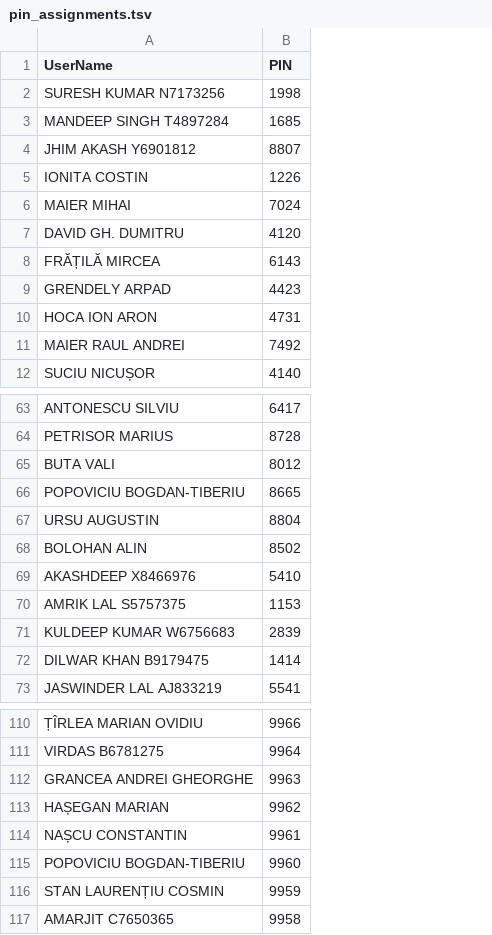
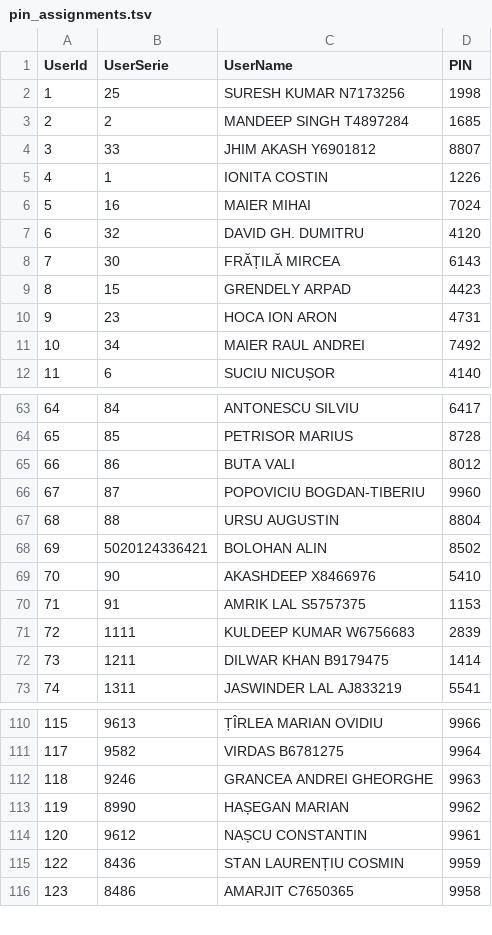
Before and after one commit to OvidiuTim/dmxnew, a TSV file: Inventory-and-bill-proccesor-main/dataAPI/pin_assignments.tsv, drawn as a sheet; only a part is shown, gaps mark what is left out; removed rows and columns are numbered as before the commit, all else as after; the diff names each change by its address in the sheet, - before the commit and + after, or states it on an @@ line.

Commit message:
pin id serie nume

```diff
--- a/Inventory-and-bill-proccesor-main/dataAPI/pin_assignments.tsv
+++ b/Inventory-and-bill-proccesor-main/dataAPI/pin_assignments.tsv
+column A (UserId), rows 2-12: 1 | 2 | 3 | 4 | 5 | 6 | 7 | 8 | 9 | 10 | 11; rows 63-73: 64 | 65 | 66 | 67 | 68 | 69 | 70 | 71 | 72 | 73 | 74; rows 110-116: 115 | 117 | 118 | 119 | 120 | 122 | 123
+column B (UserSerie), rows 2-12: 25 | 2 | 33 | 1 | 16 | 32 | 30 | 15 | 23 | 34 | 6; rows 63-73: 84 | 85 | 86 | 87 | 88 | 5020124336421 | 90 | 91 | 1111 | 1211 | 1311; rows 110-116: 9613 | 9582 | 9246 | 8990 | 9612 | 8436 | 8486
-D66 (PIN): 8665
+D66 (PIN): 9960
-row 115: POPOVICIU BOGDAN-TIBERIU | 9960
```
